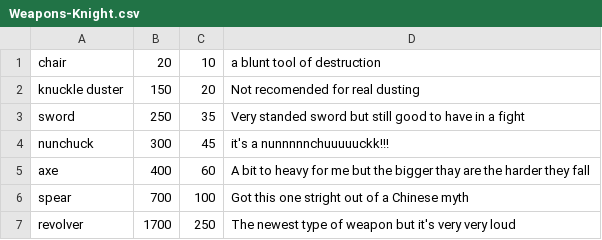
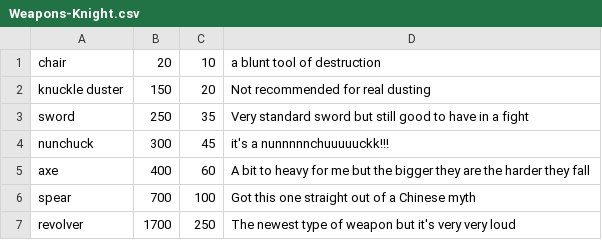
Before and after one commit to SethBailey/Sparks, a CSV file: Config/Weapons-Knight.csv, drawn as a sheet.

```diff
--- a/Config/Weapons-Knight.csv
+++ b/Config/Weapons-Knight.csv
@@ -1,7 +1,7 @@
 chair,20,10,a blunt tool of destruction
-knuckle duster, 150, 20, Not recomended for real dusting
-sword, 250, 35, Very standed sword but still good to have in a fight
+knuckle duster, 150, 20, Not recommended for real dusting
+sword, 250, 35, Very standard sword but still good to have in a fight
 nunchuck, 300, 45, it's a nunnnnnchuuuuuckk!!!
-axe, 400, 60, A bit to heavy for me but the bigger thay are the harder they fall
-spear, 700, 100, Got this one stright out of a Chinese myth
+axe, 400, 60, A bit to heavy for me but the bigger they are the harder they fall
+spear, 700, 100, Got this one straight out of a Chinese myth
 revolver, 1700, 250, The newest type of weapon but it's very very loud
```
Also changed, not shown: Config/Armour-Knight.csv, Config/DieDescriptions.csv, 23 other files.
